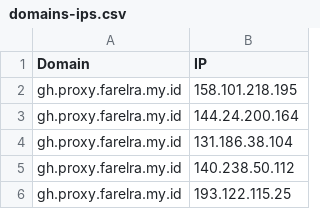
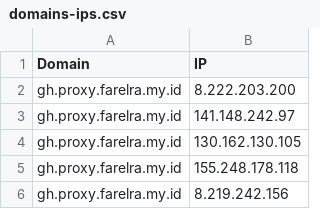
Before and after one commit to Ben523787187/proxyip-tracker, a CSV file: result/domains-ips.csv, drawn as a sheet.

```diff
--- a/result/domains-ips.csv
+++ b/result/domains-ips.csv
@@ -1,6 +1,6 @@
 Domain,IP
-gh.proxy.farelra.my.id,158.101.218.195
-gh.proxy.farelra.my.id,144.24.200.164
-gh.proxy.farelra.my.id,131.186.38.104
-gh.proxy.farelra.my.id,140.238.50.112
-gh.proxy.farelra.my.id,193.122.115.25
+gh.proxy.farelra.my.id,8.222.203.200
+gh.proxy.farelra.my.id,141.148.242.97
+gh.proxy.farelra.my.id,130.162.130.105
+gh.proxy.farelra.my.id,155.248.178.118
+gh.proxy.farelra.my.id,8.219.242.156
```
Also changed, not shown: result/tested-ips.csv.
